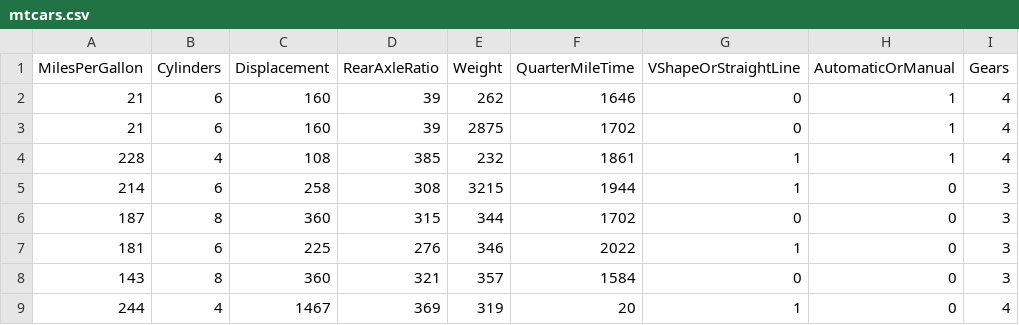
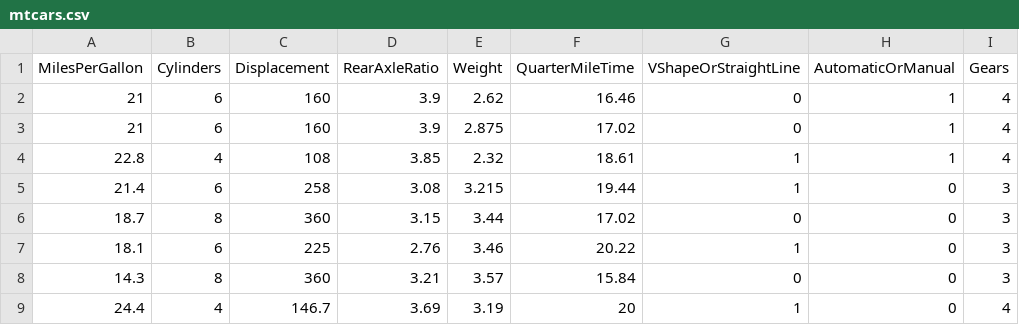
Before and after one commit to guilhermedom/pyspark-horsepower-multilinear-regression, a CSV file: data/raw/mtcars.csv, drawn as a sheet; only a part is shown; the diff covers the shown part only; the diff names each change by its address in the sheet, - before the commit and + after, or states it on an @@ line.

Commit message:
fix: correct floating point values in dataset

```diff
--- a/data/raw/mtcars.csv
+++ b/data/raw/mtcars.csv
-D2:D3 (RearAxleRatio): 39
+D2:D3 (RearAxleRatio): 3.9
-E2 (Weight): 262
+E2 (Weight): 2.62
-F2 (QuarterMileTime): 1646
+F2 (QuarterMileTime): 16.46
-E3 (Weight): 2875
+E3 (Weight): 2.875
-F3 (QuarterMileTime): 1702
+F3 (QuarterMileTime): 17.02
-A4 (MilesPerGallon): 228
+A4 (MilesPerGallon): 22.8
-D4 (RearAxleRatio): 385
+D4 (RearAxleRatio): 3.85
-E4 (Weight): 232
+E4 (Weight): 2.32
-F4 (QuarterMileTime): 1861
+F4 (QuarterMileTime): 18.61
-A5 (MilesPerGallon): 214
+A5 (MilesPerGallon): 21.4
-D5 (RearAxleRatio): 308
+D5 (RearAxleRatio): 3.08
-E5 (Weight): 3215
+E5 (Weight): 3.215
-F5 (QuarterMileTime): 1944
+F5 (QuarterMileTime): 19.44
-A6 (MilesPerGallon): 187
+A6 (MilesPerGallon): 18.7
-D6 (RearAxleRatio): 315
+D6 (RearAxleRatio): 3.15
-E6 (Weight): 344
+E6 (Weight): 3.44
-F6 (QuarterMileTime): 1702
+F6 (QuarterMileTime): 17.02
-A7 (MilesPerGallon): 181
+A7 (MilesPerGallon): 18.1
-D7 (RearAxleRatio): 276
+D7 (RearAxleRatio): 2.76
-E7 (Weight): 346
+E7 (Weight): 3.46
-F7 (QuarterMileTime): 2022
+F7 (QuarterMileTime): 20.22
-A8 (MilesPerGallon): 143
+A8 (MilesPerGallon): 14.3
-D8 (RearAxleRatio): 321
+D8 (RearAxleRatio): 3.21
-E8 (Weight): 357
+E8 (Weight): 3.57
-F8 (QuarterMileTime): 1584
+F8 (QuarterMileTime): 15.84
-A9 (MilesPerGallon): 244
+A9 (MilesPerGallon): 24.4
-C9 (Displacement): 1467
+C9 (Displacement): 146.7
-D9 (RearAxleRatio): 369
+D9 (RearAxleRatio): 3.69
-E9 (Weight): 319
+E9 (Weight): 3.19
```
Also changed, not shown: 104 edited cells elsewhere in this file.
